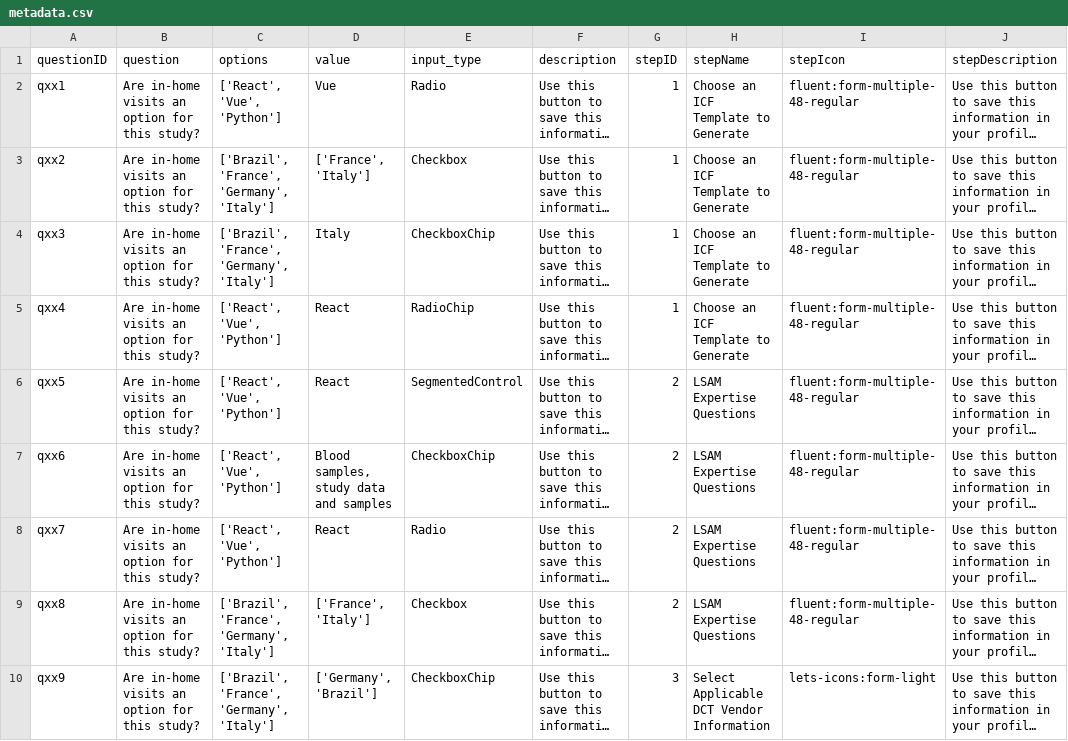
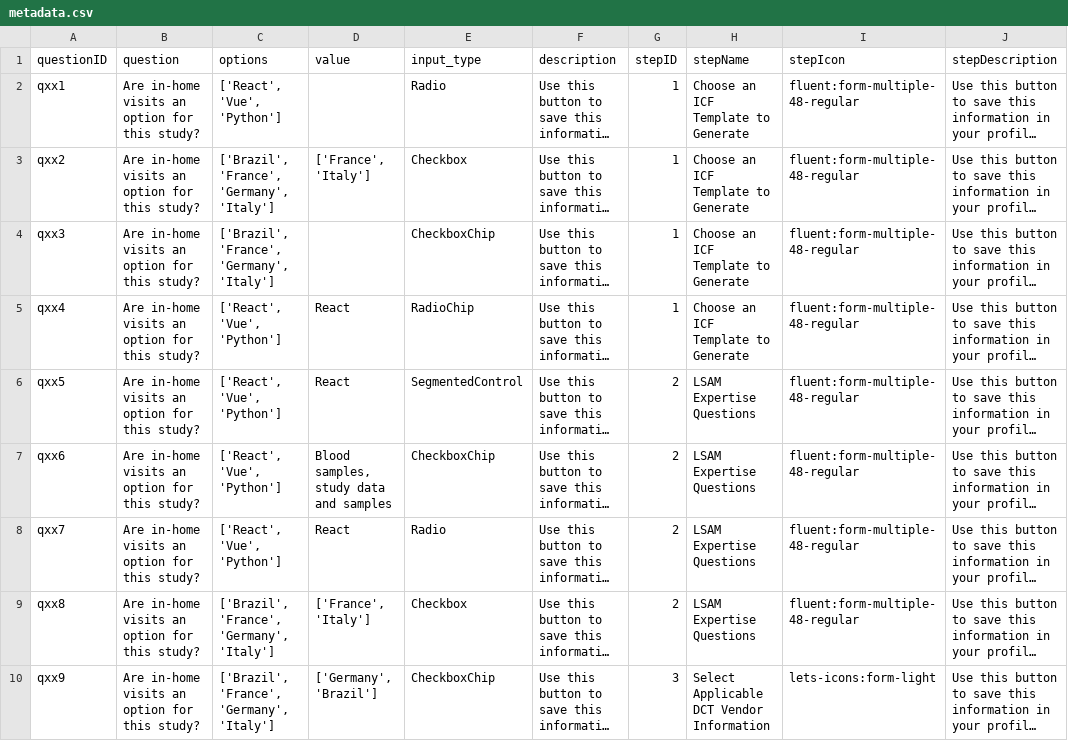
Before and after one commit to leberber/vrtx, a CSV file: metadata.csv, drawn as a sheet; only a part is shown; long unchanged cells end in …; the diff names each change by its address in the sheet, - before the commit and + after, or states it on an @@ line.

```diff
--- a/metadata.csv
+++ b/metadata.csv
-D2 (value): Vue
+D2 (value): (empty)
-D4 (value): Italy
+D4 (value): (empty)
```
Also changed, not shown: 3 other files.
